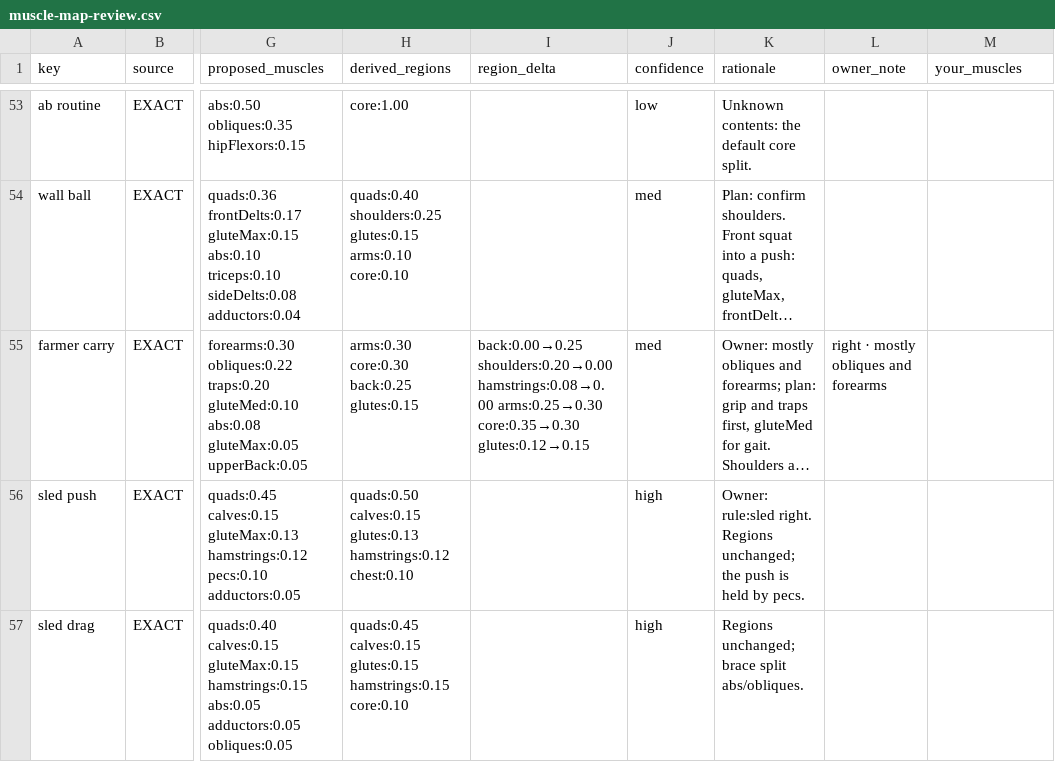
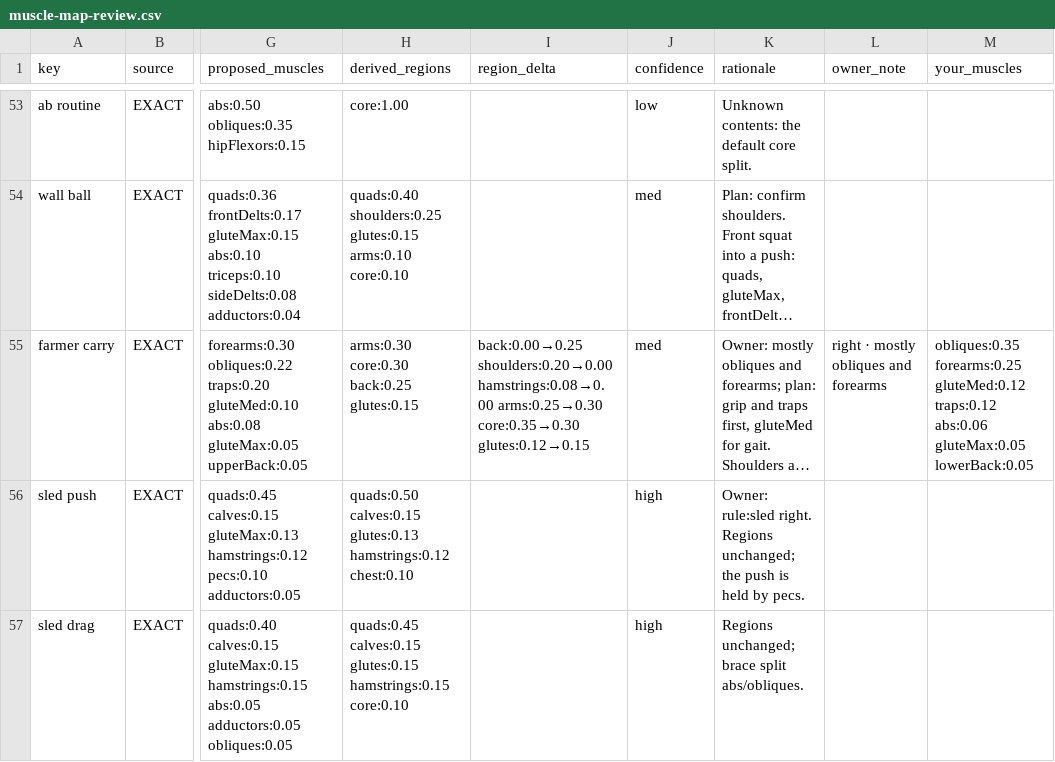
Before and after one commit to shourjoguha/verocity-Multi, a CSV file: docs/muscle-map-review.csv, drawn as a sheet; only a part is shown, gaps mark what is left out; long unchanged cells end in …; the diff covers the shown part only; the diff names each change by its address in the sheet, - before the commit and + after, or states it on an @@ line.

```diff
--- a/docs/muscle-map-review.csv
+++ b/docs/muscle-map-review.csv
-M55 (your_muscles): (empty)
+M55 (your_muscles): obliques:0.35 forearms:0.25 gluteMed:0.12 traps:0.12 abs:0.06 gluteMax:0.05 lowerBack:0.05
```
Also changed, not shown: 2 edited cells elsewhere in this file.
